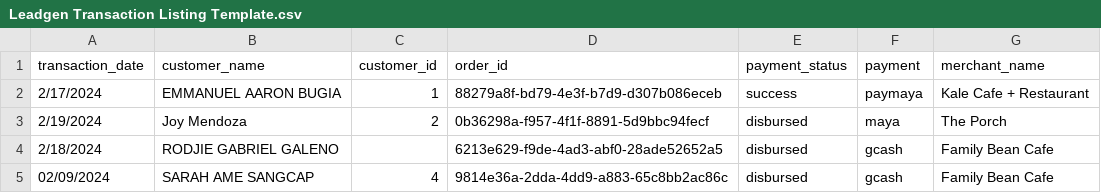
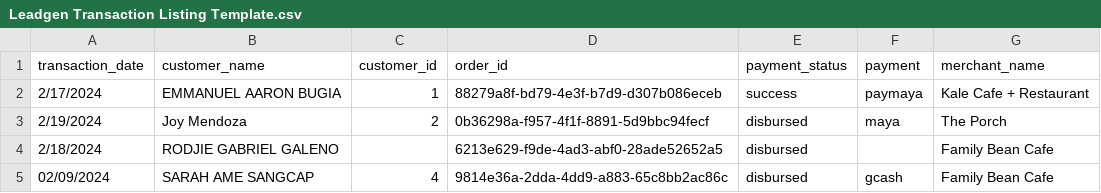
Before and after one commit to jerico313/Merchant-Tool, a CSV file: uploads/Leadgen Transaction Listing Template.csv, drawn as a sheet; the diff names each change by its address in the sheet, - before the commit and + after, or states it on an @@ line.

```diff
--- a/uploads/Leadgen Transaction Listing Template.csv
+++ b/uploads/Leadgen Transaction Listing Template.csv
-F4 (payment): gcash
+F4 (payment): (empty)
```
Also changed, not shown: 7 other files.
